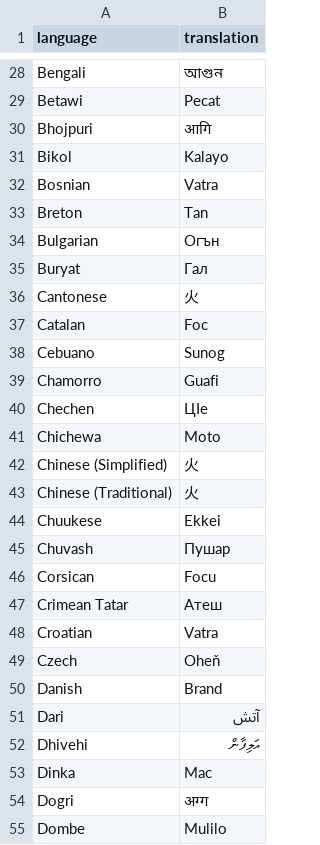
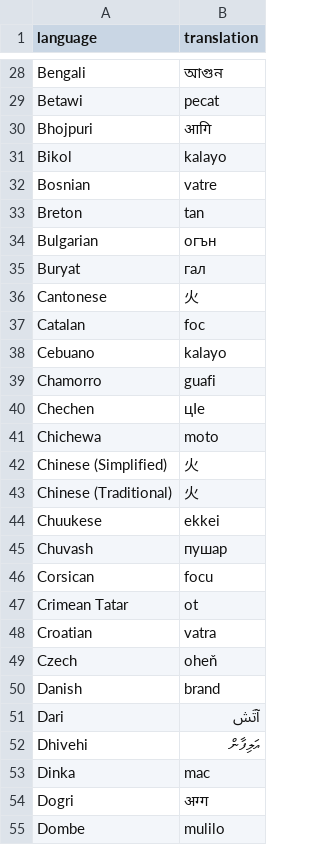
Before and after one commit to AhteshamAlvi/Runesmaker, a CSV file: translations/Fire.csv, drawn as a sheet; only a part is shown, gaps mark what is left out; the diff covers the shown part only; the diff names each change by its address in the sheet, - before the commit and + after, or states it on an @@ line.

```diff
--- a/translations/Fire.csv
+++ b/translations/Fire.csv
-B29 (translation): Pecat
+B29 (translation): pecat
-B31 (translation): Kalayo
+B31 (translation): kalayo
-B32 (translation): Vatra
+B32 (translation): vatre
-B33 (translation): Tan
+B33 (translation): tan
-B34 (translation): Огън
+B34 (translation): огън
-B35 (translation): Гал
+B35 (translation): гал
-B37 (translation): Foc
+B37 (translation): foc
-B38 (translation): Sunog
+B38 (translation): kalayo
-B39 (translation): Guafi
+B39 (translation): guafi
-B40 (translation): ЦӀе
+B40 (translation): цӏе
-B41 (translation): Moto
+B41 (translation): moto
-B44 (translation): Ekkei
+B44 (translation): ekkei
-B45 (translation): Пушар
+B45 (translation): пушар
-B46 (translation): Focu
+B46 (translation): focu
-B47 (translation): Атеш
+B47 (translation): ot
-B48 (translation): Vatra
+B48 (translation): vatra
-B49 (translation): Oheň
+B49 (translation): oheň
-B50 (translation): Brand
+B50 (translation): brand
-B51 (translation): آتش
+B51 (translation): آتَش
-B53 (translation): Mac
+B53 (translation): mac
-B55 (translation): Mulilo
+B55 (translation): mulilo
```
Also changed, not shown: 171 edited cells elsewhere in this file, 4 other files.
